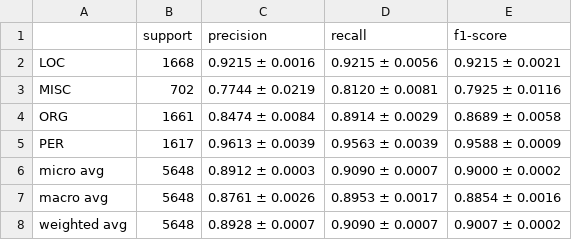
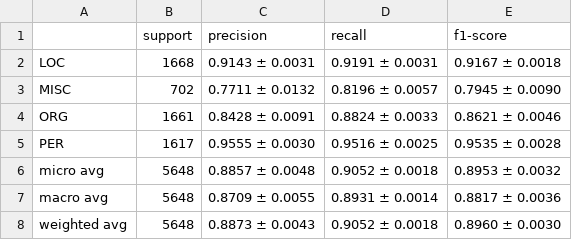
Before and after one commit to zach-karlovich/modernbert-ner-ablation, a CSV file: results/modernbert_ner_config_G.csv, drawn as a sheet.

Commit message:
Results with new AdamW optimizer

```diff
--- a/results/modernbert_ner_config_G.csv
+++ b/results/modernbert_ner_config_G.csv
@@ -1,8 +1,8 @@
 ,support,precision,recall,f1-score
-LOC,1668,0.9215 ± 0.0016,0.9215 ± 0.0056,0.9215 ± 0.0021
-MISC,702,0.7744 ± 0.0219,0.8120 ± 0.0081,0.7925 ± 0.0116
-ORG,1661,0.8474 ± 0.0084,0.8914 ± 0.0029,0.8689 ± 0.0058
-PER,1617,0.9613 ± 0.0039,0.9563 ± 0.0039,0.9588 ± 0.0009
-micro avg,5648,0.8912 ± 0.0003,0.9090 ± 0.0007,0.9000 ± 0.0002
-macro avg,5648,0.8761 ± 0.0026,0.8953 ± 0.0017,0.8854 ± 0.0016
-weighted avg,5648,0.8928 ± 0.0007,0.9090 ± 0.0007,0.9007 ± 0.0002
+LOC,1668,0.9143 ± 0.0031,0.9191 ± 0.0031,0.9167 ± 0.0018
+MISC,702,0.7711 ± 0.0132,0.8196 ± 0.0057,0.7945 ± 0.0090
+ORG,1661,0.8428 ± 0.0091,0.8824 ± 0.0033,0.8621 ± 0.0046
+PER,1617,0.9555 ± 0.0030,0.9516 ± 0.0025,0.9535 ± 0.0028
+micro avg,5648,0.8857 ± 0.0048,0.9052 ± 0.0018,0.8953 ± 0.0032
+macro avg,5648,0.8709 ± 0.0055,0.8931 ± 0.0014,0.8817 ± 0.0036
+weighted avg,5648,0.8873 ± 0.0043,0.9052 ± 0.0018,0.8960 ± 0.0030
```
